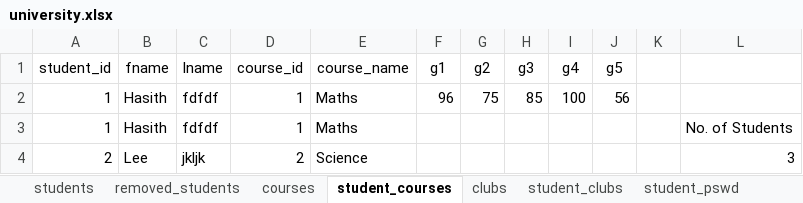
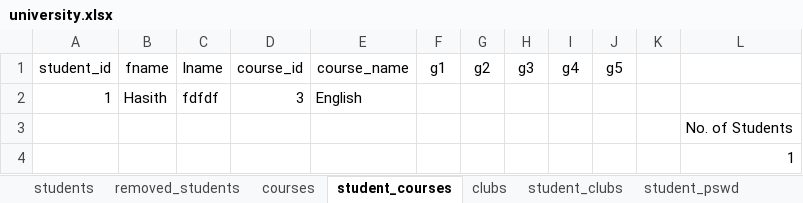
Before and after one commit to Hasith435/University-System, an Excel workbook: university.xlsx, sheet student_courses, drawn as a sheet; values as stored, in another font and other column widths than the file's, no borders; removed rows and columns are numbered as before the commit, all else as after; the diff names each change by its address in the sheet, - before the commit and + after, or states it on an @@ line.

```diff
--- a/university.xlsx (sheet student_courses)
+++ b/university.xlsx (sheet student_courses)
-row 2: 1 | Hasith | fdfdf | 1 | Maths | 96 | 75 | 85 | 100 | 56
-D2 (course_id): 1
+D2 (course_id): 3
-E2 (course_name): Maths
+E2 (course_name): English
-L2: No. of Students
+L2: (empty)
-row 4: 2 | Lee | jkljk | 2 | Science |  |  |  |  |  |  | 3
+row 3:  |  |  |  |  |  |  |  |  |  |  | No. of Students
+row 4:  |  |  |  |  |  |  |  |  |  |  | 1
```
Also changed, not shown: 1 other file.
